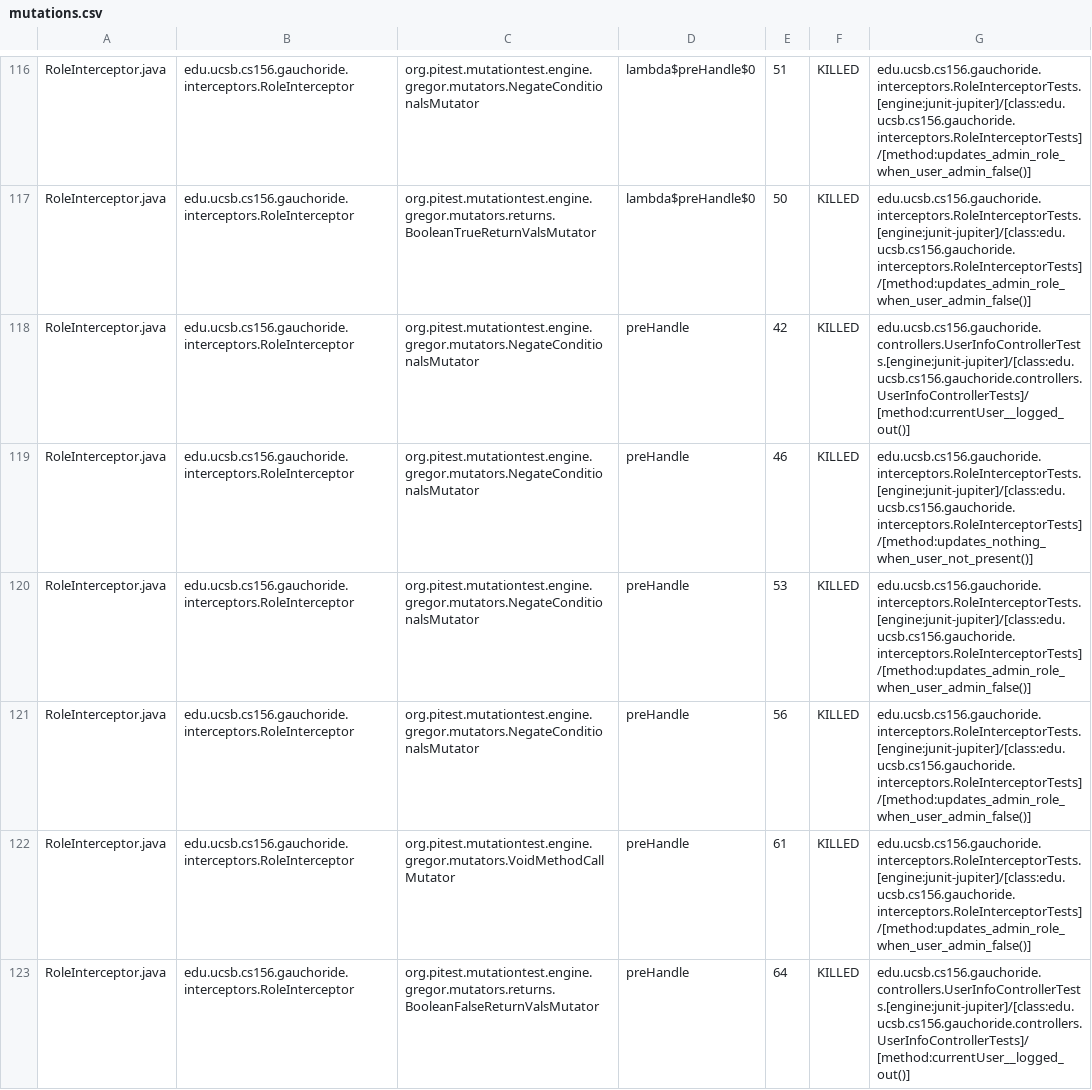
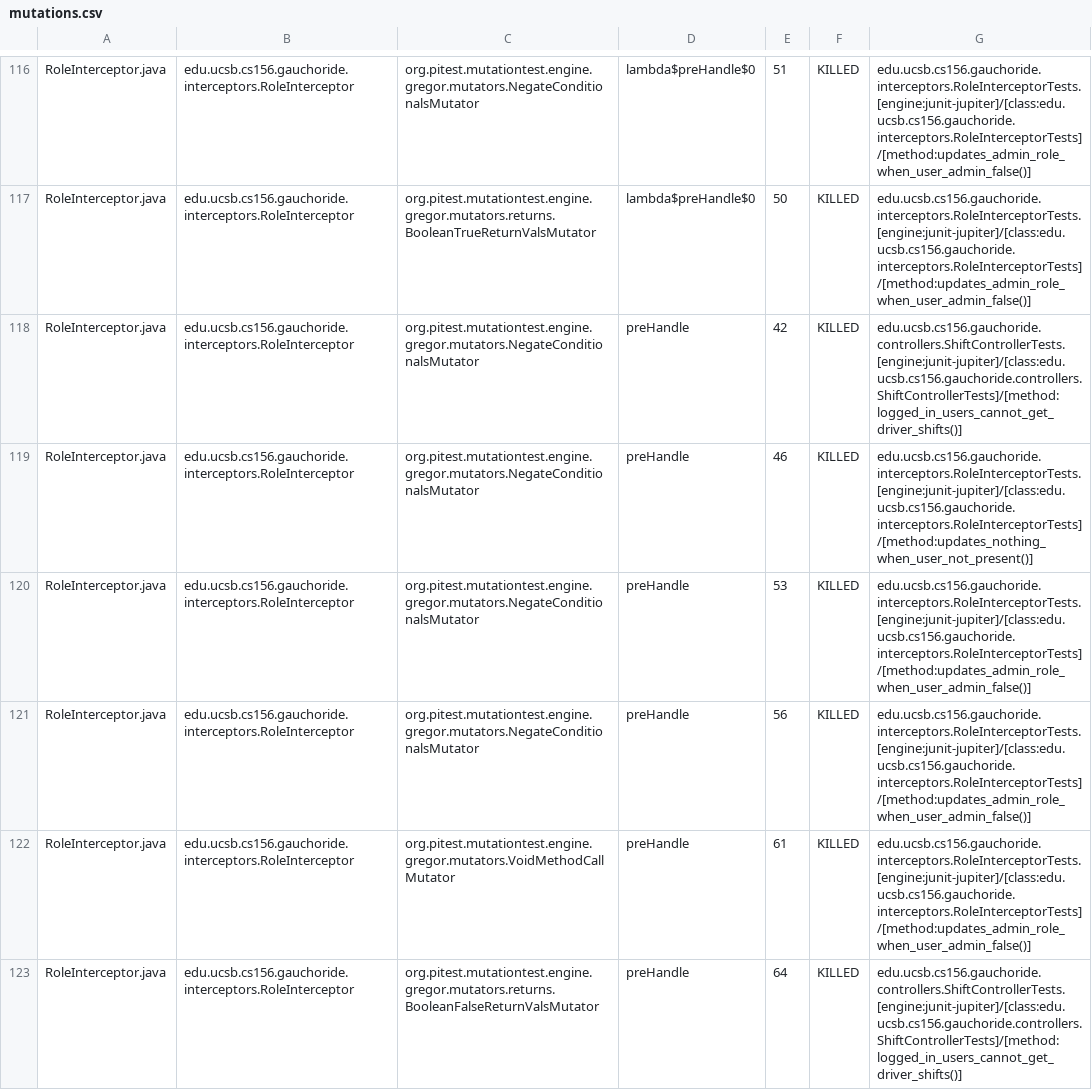
Before and after one commit to ucsb-cs156-w24/proj-gauchoride-w24-7pm-2, a CSV file: prs/33/pitest/mutations.csv, drawn as a sheet; only a part is shown, gaps mark what is left out; the diff covers the shown part only.

Commit message:
Deploying to gh-pages from @ ucsb-cs156-w24/proj-gauchoride-w24-7pm-2@ad7ba89dd017609ab8271b55680b39d634783f7e 🚀

```diff
--- a/prs/33/pitest/mutations.csv
+++ b/prs/33/pitest/mutations.csv
@@ -117,3 +117,3 @@ RoleInterceptor.java,edu.ucsb.cs156.gauchoride.interceptors.RoleInterceptor,org.
 RoleInterceptor.java,edu.ucsb.cs156.gauchoride.interceptors.RoleInterceptor,org.pitest.mutationtest.engine.gregor.mutators.returns.BooleanTrueReturnValsMutator,lambda$preHandle$0,50,KILLED,edu.ucsb.cs156.gauchoride.interceptors.RoleInterceptorTests.[engine:junit-jupiter]/[class:edu.ucsb.cs156.gauchoride.interceptors.RoleInterceptorTests]/[method:updates_admin_role_when_user_admin_false()]
-RoleInterceptor.java,edu.ucsb.cs156.gauchoride.interceptors.RoleInterceptor,org.pitest.mutationtest.engine.gregor.mutators.NegateConditionalsMutator,preHandle,42,KILLED,edu.ucsb.cs156.gauchoride.controllers.UserInfoControllerTests.[engine:junit-jupiter]/[class:edu.ucsb.cs156.gauchoride.controllers.UserInfoControllerTests]/[method:currentUser__logged_out()]
+RoleInterceptor.java,edu.ucsb.cs156.gauchoride.interceptors.RoleInterceptor,org.pitest.mutationtest.engine.gregor.mutators.NegateConditionalsMutator,preHandle,42,KILLED,edu.ucsb.cs156.gauchoride.controllers.ShiftControllerTests.[engine:junit-jupiter]/[class:edu.ucsb.cs156.gauchoride.controllers.ShiftControllerTests]/[method:logged_in_users_cannot_get_driver_shifts()]
 RoleInterceptor.java,edu.ucsb.cs156.gauchoride.interceptors.RoleInterceptor,org.pitest.mutationtest.engine.gregor.mutators.NegateConditionalsMutator,preHandle,46,KILLED,edu.ucsb.cs156.gauchoride.interceptors.RoleInterceptorTests.[engine:junit-jupiter]/[class:edu.ucsb.cs156.gauchoride.interceptors.RoleInterceptorTests]/[method:updates_nothing_when_user_not_present()]
@@ -122,2 +122,2 @@ RoleInterceptor.java,edu.ucsb.cs156.gauchoride.interceptors.RoleInterceptor,org.
 RoleInterceptor.java,edu.ucsb.cs156.gauchoride.interceptors.RoleInterceptor,org.pitest.mutationtest.engine.gregor.mutators.VoidMethodCallMutator,preHandle,61,KILLED,edu.ucsb.cs156.gauchoride.interceptors.RoleInterceptorTests.[engine:junit-jupiter]/[class:edu.ucsb.cs156.gauchoride.interceptors.RoleInterceptorTests]/[method:updates_admin_role_when_user_admin_false()]
-RoleInterceptor.java,edu.ucsb.cs156.gauchoride.interceptors.RoleInterceptor,org.pitest.mutationtest.engine.gregor.mutators.returns.BooleanFalseReturnValsMutator,preHandle,64,KILLED,edu.ucsb.cs156.gauchoride.controllers.UserInfoControllerTests.[engine:junit-jupiter]/[class:edu.ucsb.cs156.gauchoride.controllers.UserInfoControllerTests]/[method:currentUser__logged_out()]
+RoleInterceptor.java,edu.ucsb.cs156.gauchoride.interceptors.RoleInterceptor,org.pitest.mutationtest.engine.gregor.mutators.returns.BooleanFalseReturnValsMutator,preHandle,64,KILLED,edu.ucsb.cs156.gauchoride.controllers.ShiftControllerTests.[engine:junit-jupiter]/[class:edu.ucsb.cs156.gauchoride.controllers.ShiftControllerTests]/[method:logged_in_users_cannot_get_driver_shifts()]
```
Also changed, not shown: 30 edited cells elsewhere in this file, 16 other files.
